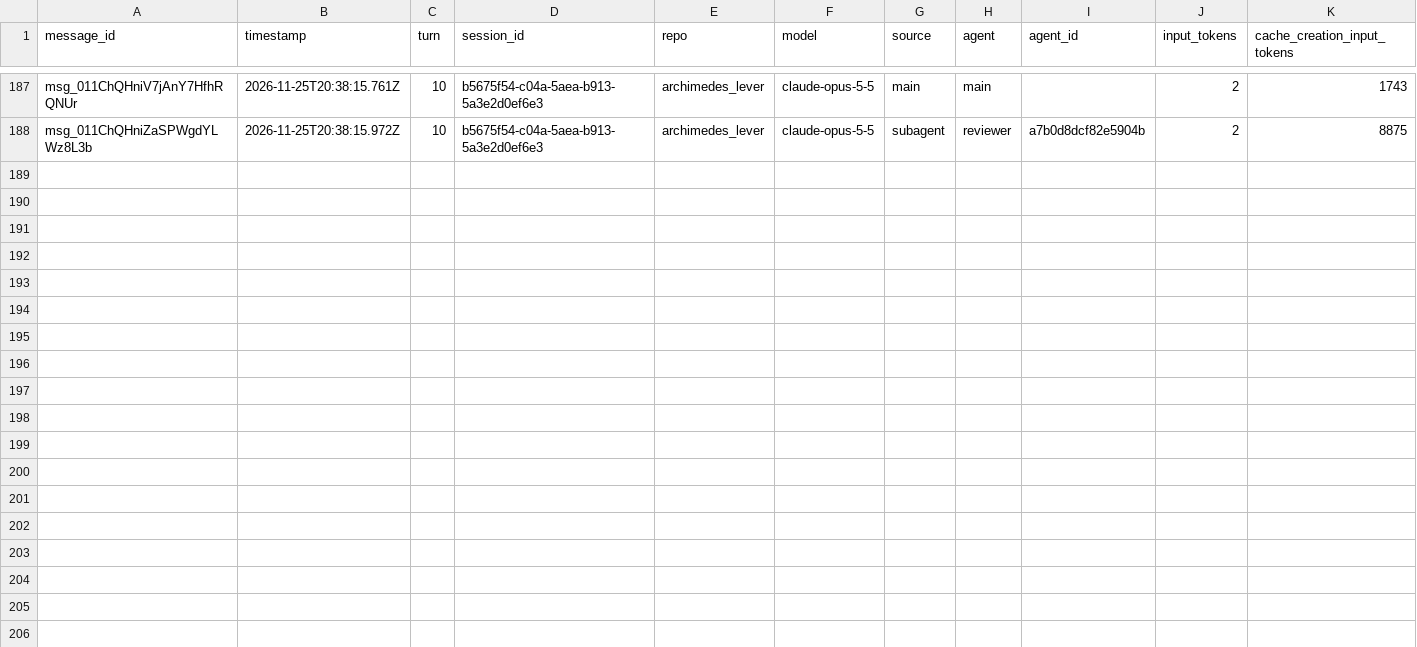
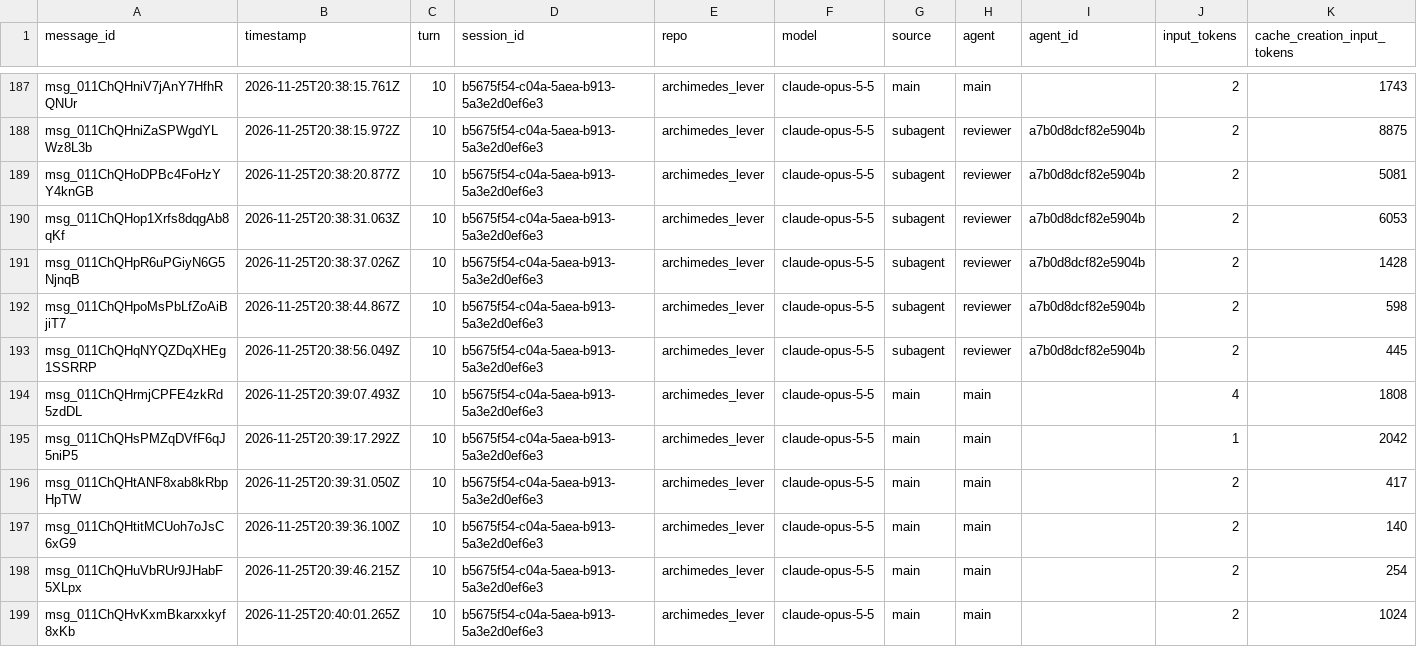
Before and after one commit to rhope-ops/archimedes_lever, a CSV file: sessions/b5675f54-c04a-5aea-b913-5a3e2d0ef6e3.csv, drawn as a sheet; only a part is shown, gaps mark what is left out; rows hold the shown columns only; the diff names each change by its address in the sheet, - before the commit and + after, or states it on an @@ line.

```diff
--- a/sessions/b5675f54-c04a-5aea-b913-5a3e2d0ef6e3.csv
+++ b/sessions/b5675f54-c04a-5aea-b913-5a3e2d0ef6e3.csv
+row 189: msg_011ChQHoDPBc4FoHzYY4knGB | 2026-11-25T20:38:20.877Z | 10 | b5675f54-c04a-5aea-b913-5a3e2d0ef6e3 | archimedes_lever | claude-opus-5-5 | subagent | reviewer | a7b0d8dcf82e5904b | 2 | 5081
+row 190: msg_011ChQHop1Xrfs8dqgAb8qKf | 2026-11-25T20:38:31.063Z | 10 | b5675f54-c04a-5aea-b913-5a3e2d0ef6e3 | archimedes_lever | claude-opus-5-5 | subagent | reviewer | a7b0d8dcf82e5904b | 2 | 6053
+row 191: msg_011ChQHpR6uPGiyN6G5NjnqB | 2026-11-25T20:38:37.026Z | 10 | b5675f54-c04a-5aea-b913-5a3e2d0ef6e3 | archimedes_lever | claude-opus-5-5 | subagent | reviewer | a7b0d8dcf82e5904b | 2 | 1428
+row 192: msg_011ChQHpoMsPbLfZoAiBjiT7 | 2026-11-25T20:38:44.867Z | 10 | b5675f54-c04a-5aea-b913-5a3e2d0ef6e3 | archimedes_lever | claude-opus-5-5 | subagent | reviewer | a7b0d8dcf82e5904b | 2 | 598
+row 193: msg_011ChQHqNYQZDqXHEg1SSRRP | 2026-11-25T20:38:56.049Z | 10 | b5675f54-c04a-5aea-b913-5a3e2d0ef6e3 | archimedes_lever | claude-opus-5-5 | subagent | reviewer | a7b0d8dcf82e5904b | 2 | 445
+row 194: msg_011ChQHrmjCPFE4zkRd5zdDL | 2026-11-25T20:39:07.493Z | 10 | b5675f54-c04a-5aea-b913-5a3e2d0ef6e3 | archimedes_lever | claude-opus-5-5 | main | main |  | 4 | 1808
+row 195: msg_011ChQHsPMZqDVfF6qJ5niP5 | 2026-11-25T20:39:17.292Z | 10 | b5675f54-c04a-5aea-b913-5a3e2d0ef6e3 | archimedes_lever | claude-opus-5-5 | main | main |  | 1 | 2042
+row 196: msg_011ChQHtANF8xab8kRbpHpTW | 2026-11-25T20:39:31.050Z | 10 | b5675f54-c04a-5aea-b913-5a3e2d0ef6e3 | archimedes_lever | claude-opus-5-5 | main | main |  | 2 | 417
+row 197: msg_011ChQHtitMCUoh7oJsC6xG9 | 2026-11-25T20:39:36.100Z | 10 | b5675f54-c04a-5aea-b913-5a3e2d0ef6e3 | archimedes_lever | claude-opus-5-5 | main | main |  | 2 | 140
+row 198: msg_011ChQHuVbRUr9JHabF5XLpx | 2026-11-25T20:39:46.215Z | 10 | b5675f54-c04a-5aea-b913-5a3e2d0ef6e3 | archimedes_lever | claude-opus-5-5 | main | main |  | 2 | 254
+row 199: msg_011ChQHvKxmBkarxxkyf8xKb | 2026-11-25T20:40:01.265Z | 10 | b5675f54-c04a-5aea-b913-5a3e2d0ef6e3 | archimedes_lever | claude-opus-5-5 | main | main |  | 2 | 1024
```
